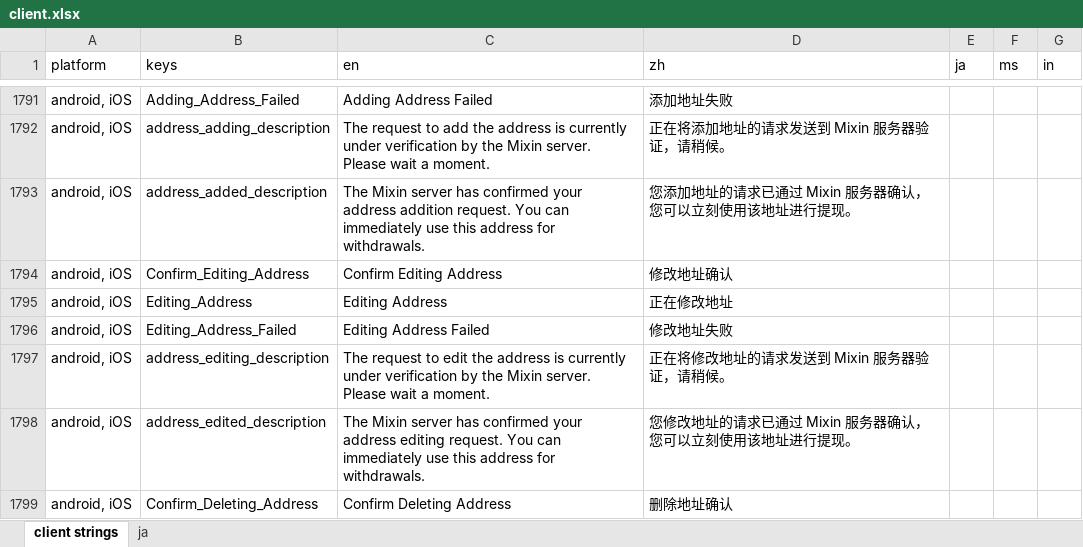
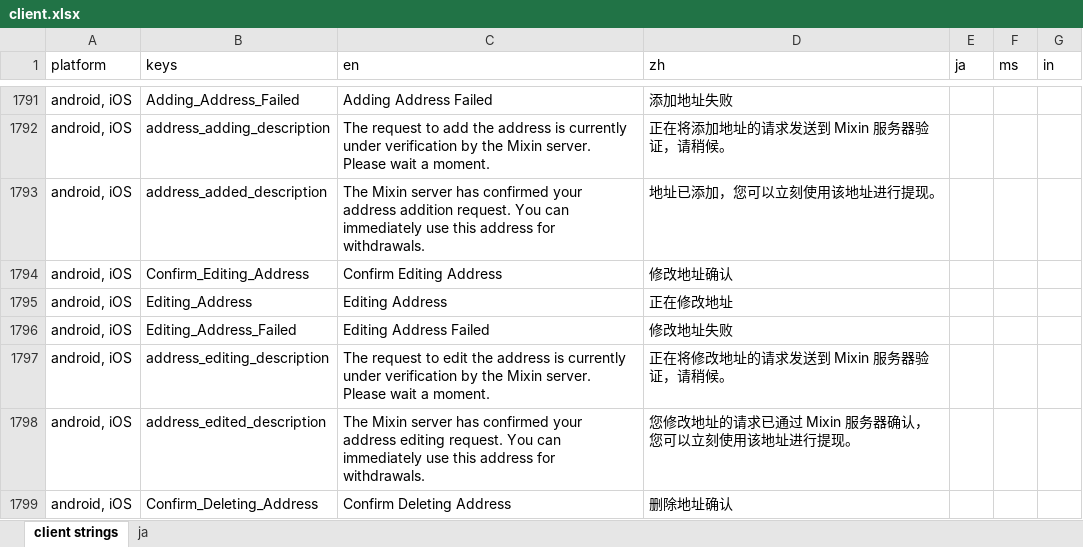
Before and after one commit to Tougee/sync-google-sheet, an Excel workbook: client.xlsx, sheet client strings, drawn as a sheet; only a part is shown, gaps mark what is left out; values as stored, in another font and other column widths than the file's, no borders; charts and pictures and conditional formats not drawn; the diff names each change by its address in the sheet, - before the commit and + after, or states it on an @@ line.

Commit message:
update client.xlsx

```diff
--- a/client.xlsx (sheet client strings)
+++ b/client.xlsx (sheet client strings)
-D1793 (zh): 您添加地址的请求已通过 Mixin 服务器确认，您可以立刻使用该地址进行提现。
+D1793 (zh): 地址已添加，您可以立刻使用该地址进行提现。
```
